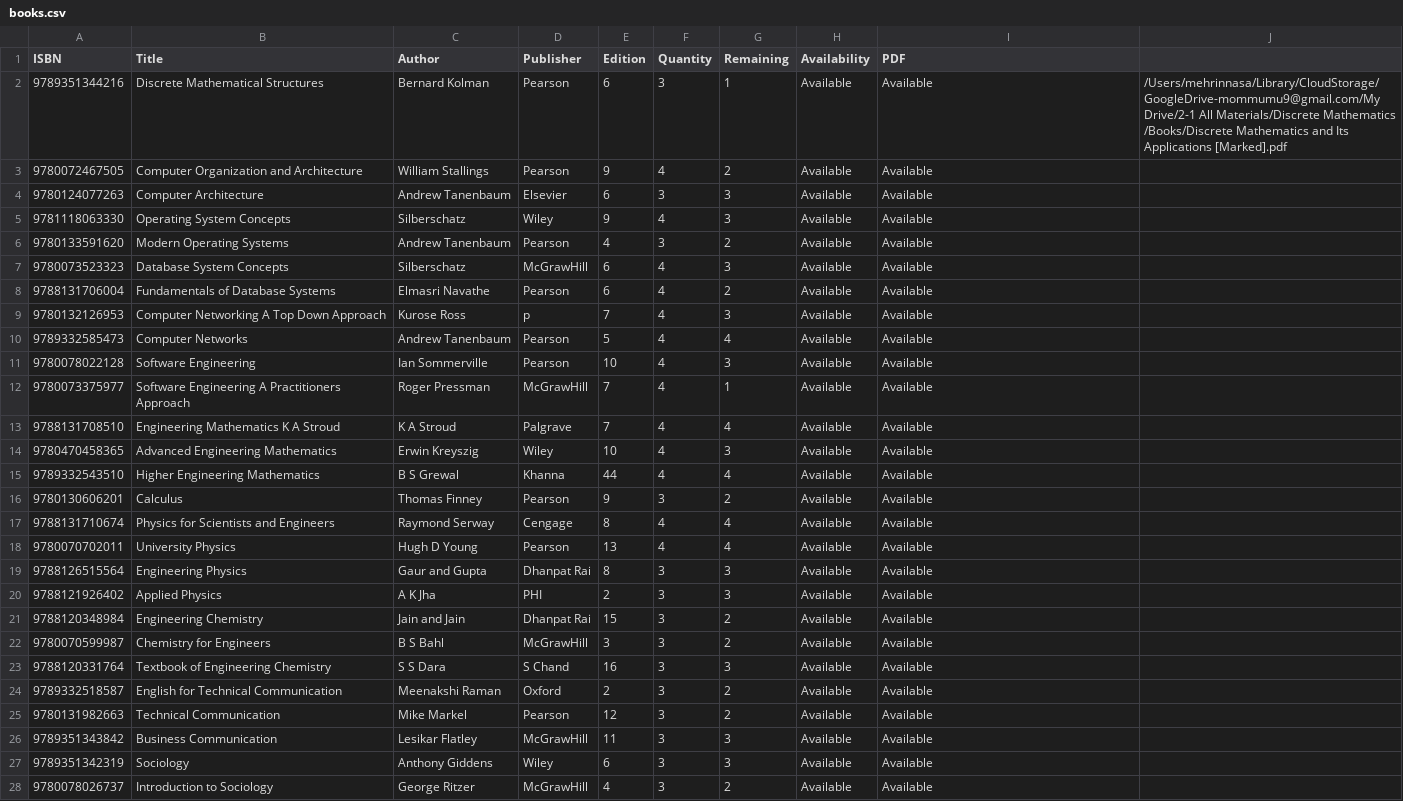
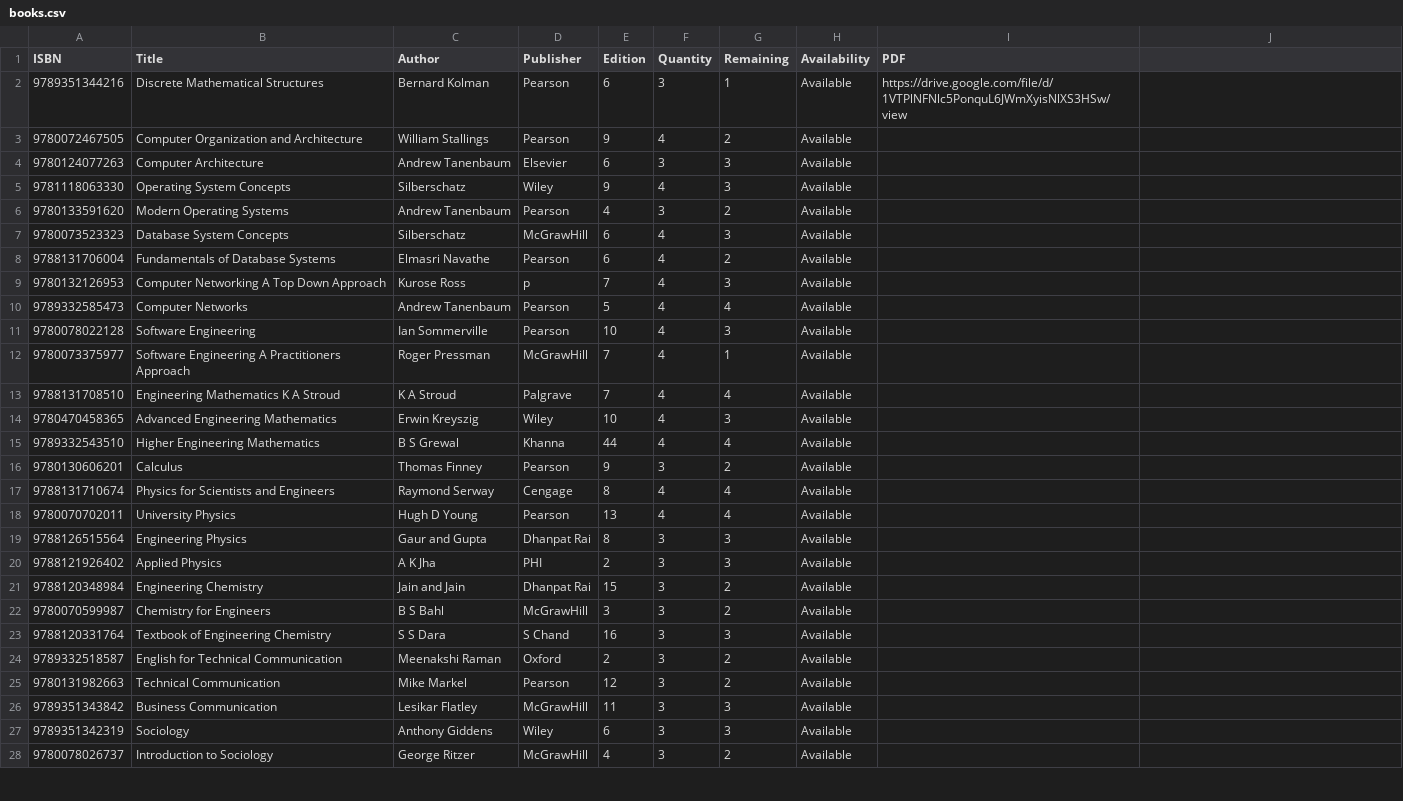
Before and after one commit to mehrinnasa/LibraryManagementSystem, a CSV file: data/books.csv, drawn as a sheet; only a part is shown; the diff covers the shown part only.

Commit message:
Export linked with myDrive

```diff
--- a/data/books.csv
+++ b/data/books.csv
@@ -1,28 +1,28 @@
 ISBN,Title,Author,Publisher,Edition,Quantity,Remaining,Availability,PDF
-9789351344216,Discrete Mathematical Structures,Bernard Kolman,Pearson,6,3,1,Available,Available,/Users/mehrinnasa/Library/CloudStorage/GoogleDrive-mommumu9@gmail.com/My Drive/2-1 All Materials/Discrete Mathematics /Books/Discrete Mathematics and Its Applications [Marked].pdf
-9780072467505,Computer Organization and Architecture,William Stallings,Pearson,9,4,2,Available,Available
-9780124077263,Computer Architecture,Andrew Tanenbaum,Elsevier,6,3,3,Available,Available
-9781118063330,Operating System Concepts,Silberschatz,Wiley,9,4,3,Available,Available
-9780133591620,Modern Operating Systems,Andrew Tanenbaum,Pearson,4,3,2,Available,Available
-9780073523323,Database System Concepts,Silberschatz,McGrawHill,6,4,3,Available,Available
-9788131706004,Fundamentals of Database Systems,Elmasri Navathe,Pearson,6,4,2,Available,Available
-9780132126953,Computer Networking A Top Down Approach,Kurose Ross,p,7,4,3,Available,Available
-9789332585473,Computer Networks,Andrew Tanenbaum,Pearson,5,4,4,Available,Available
-9780078022128,Software Engineering,Ian Sommerville,Pearson,10,4,3,Available,Available
-9780073375977,Software Engineering A Practitioners Approach,Roger Pressman,McGrawHill,7,4,1,Available,Available
-9788131708510,Engineering Mathematics K A Stroud,K A Stroud,Palgrave,7,4,4,Available,Available
-9780470458365,Advanced Engineering Mathematics,Erwin Kreyszig,Wiley,10,4,3,Available,Available
-9789332543510,Higher Engineering Mathematics,B S Grewal,Khanna,44,4,4,Available,Available
-9780130606201,Calculus,Thomas Finney,Pearson,9,3,2,Available,Available
-9788131710674,Physics for Scientists and Engineers,Raymond Serway,Cengage,8,4,4,Available,Available
-9780070702011,University Physics,Hugh D Young,Pearson,13,4,4,Available,Available
-9788126515564,Engineering Physics,Gaur and Gupta,Dhanpat Rai,8,3,3,Available,Available
-9788121926402,Applied Physics,A K Jha,PHI,2,3,3,Available,Available
-9788120348984,Engineering Chemistry,Jain and Jain,Dhanpat Rai,15,3,2,Available,Available
-9780070599987,Chemistry for Engineers,B S Bahl,McGrawHill,3,3,2,Available,Available
-9788120331764,Textbook of Engineering Chemistry,S S Dara,S Chand,16,3,3,Available,Available
-9789332518587,English for Technical Communication,Meenakshi Raman,Oxford,2,3,2,Available,Available
-9780131982663,Technical Communication,Mike Markel,Pearson,12,3,2,Available,Available
-9789351343842,Business Communication,Lesikar Flatley,McGrawHill,11,3,3,Available,Available
-9789351342319,Sociology,Anthony Giddens,Wiley,6,3,3,Available,Available
-9780078026737,Introduction to Sociology,George Ritzer,McGrawHill,4,3,2,Available,Available
+9789351344216,Discrete Mathematical Structures,Bernard Kolman,Pearson,6,3,1,Available,https://drive.google.com/file/d/1VTPlNFNlc5PonquL6JWmXyisNlXS3HSw/view
+9780072467505,Computer Organization and Architecture,William Stallings,Pearson,9,4,2,Available
+9780124077263,Computer Architecture,Andrew Tanenbaum,Elsevier,6,3,3,Available
+9781118063330,Operating System Concepts,Silberschatz,Wiley,9,4,3,Available
+9780133591620,Modern Operating Systems,Andrew Tanenbaum,Pearson,4,3,2,Available
+9780073523323,Database System Concepts,Silberschatz,McGrawHill,6,4,3,Available
+9788131706004,Fundamentals of Database Systems,Elmasri Navathe,Pearson,6,4,2,Available
+9780132126953,Computer Networking A Top Down Approach,Kurose Ross,p,7,4,3,Available
+9789332585473,Computer Networks,Andrew Tanenbaum,Pearson,5,4,4,Available
+9780078022128,Software Engineering,Ian Sommerville,Pearson,10,4,3,Available
+9780073375977,Software Engineering A Practitioners Approach,Roger Pressman,McGrawHill,7,4,1,Available
+9788131708510,Engineering Mathematics K A Stroud,K A Stroud,Palgrave,7,4,4,Available
+9780470458365,Advanced Engineering Mathematics,Erwin Kreyszig,Wiley,10,4,3,Available
+9789332543510,Higher Engineering Mathematics,B S Grewal,Khanna,44,4,4,Available
+9780130606201,Calculus,Thomas Finney,Pearson,9,3,2,Available
+9788131710674,Physics for Scientists and Engineers,Raymond Serway,Cengage,8,4,4,Available
+9780070702011,University Physics,Hugh D Young,Pearson,13,4,4,Available
+9788126515564,Engineering Physics,Gaur and Gupta,Dhanpat Rai,8,3,3,Available
+9788121926402,Applied Physics,A K Jha,PHI,2,3,3,Available
+9788120348984,Engineering Chemistry,Jain and Jain,Dhanpat Rai,15,3,2,Available
+9780070599987,Chemistry for Engineers,B S Bahl,McGrawHill,3,3,2,Available
+9788120331764,Textbook of Engineering Chemistry,S S Dara,S Chand,16,3,3,Available
+9789332518587,English for Technical Communication,Meenakshi Raman,Oxford,2,3,2,Available
+9780131982663,Technical Communication,Mike Markel,Pearson,12,3,2,Available
+9789351343842,Business Communication,Lesikar Flatley,McGrawHill,11,3,3,Available
+9789351342319,Sociology,Anthony Giddens,Wiley,6,3,3,Available
+9780078026737,Introduction to Sociology,George Ritzer,McGrawHill,4,3,2,Available
```
Also changed, not shown: 56 edited cells elsewhere in this file, data/issueBooks.csv, 4 other files.
